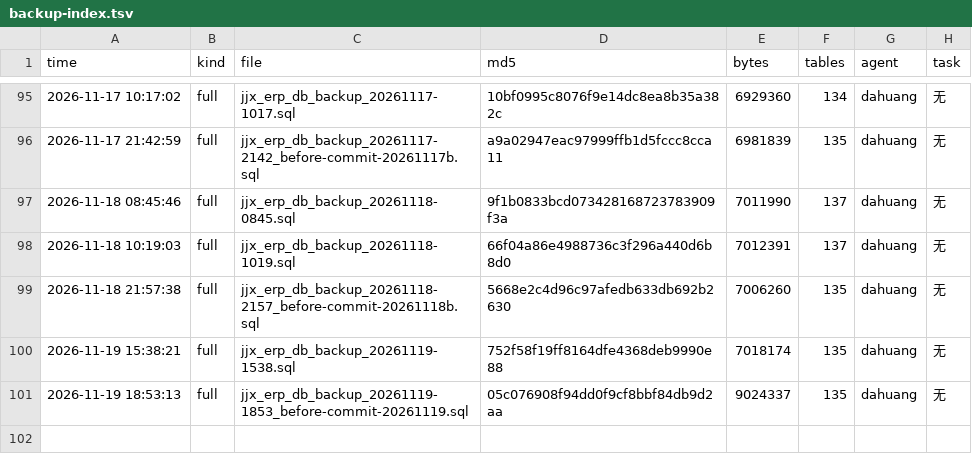
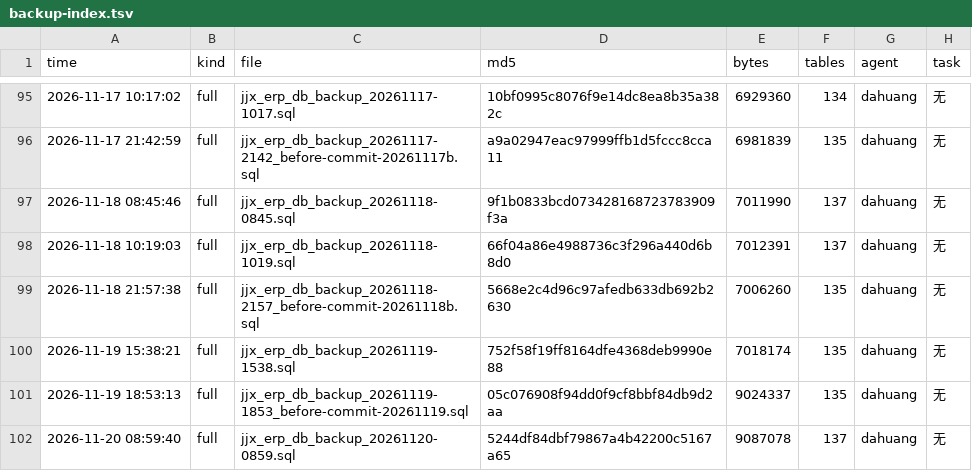
Before and after one commit to HelloLeoLyn/jjx, a TSV file: jjx-docs/sql/backups/backup-index.tsv, drawn as a sheet; only a part is shown, gaps mark what is left out.

```diff
--- a/jjx-docs/sql/backups/backup-index.tsv
+++ b/jjx-docs/sql/backups/backup-index.tsv
@@ -101 +101,2 @@ time	kind	file	md5	bytes	tables	agent	task
 2026-11-19 18:53:13	full	jjx_erp_db_backup_20261119-1853_before-commit-20261119.sql	05c076908f94dd0f9cf8bbf84db9d2aa	9024337	135	dahuang	无
+2026-11-20 08:59:40	full	jjx_erp_db_backup_20261120-0859.sql	5244df84dbf79867a4b42200c5167a65	9087078	137	dahuang	无
```
Also changed, not shown: 2 other files.
